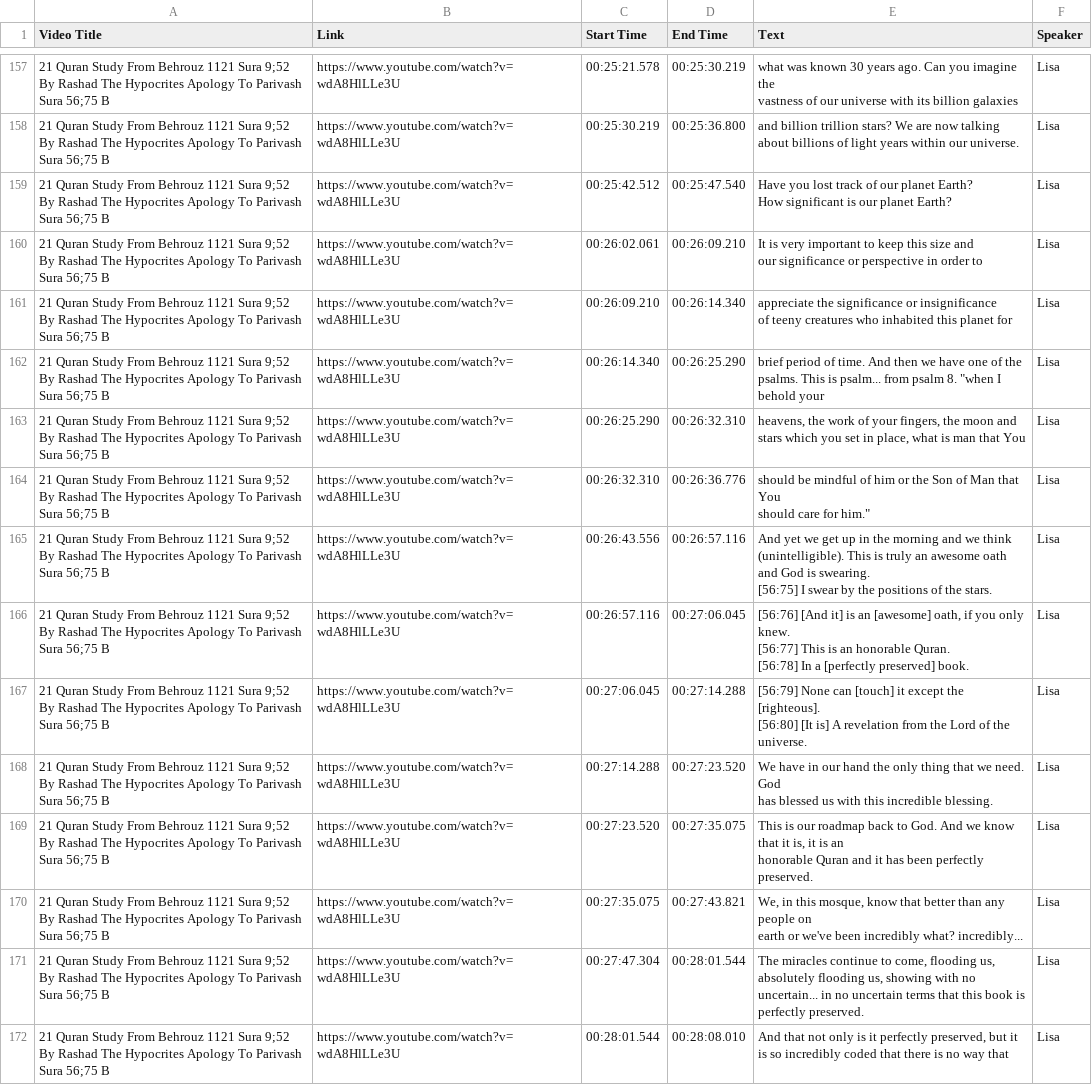
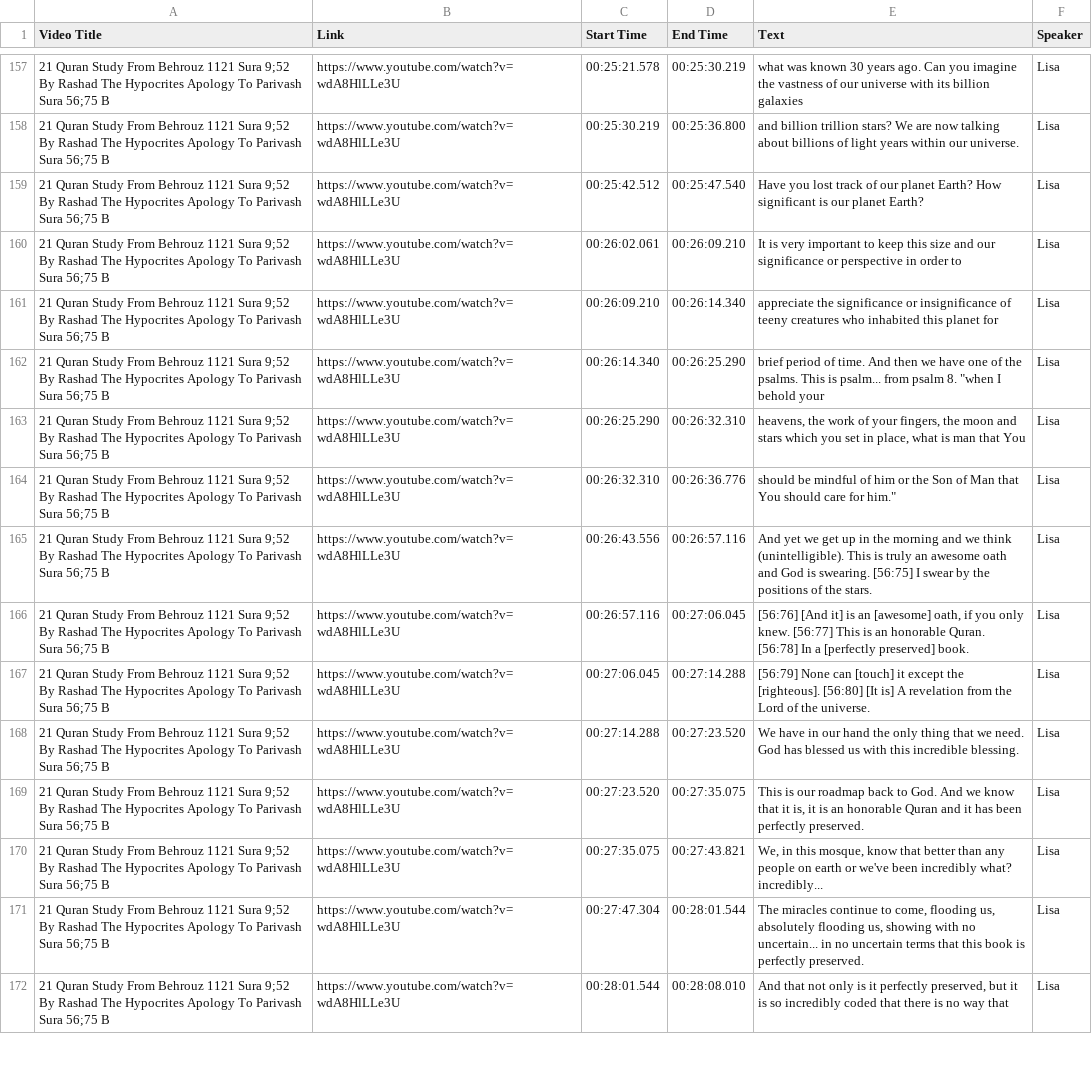
Before and after one commit to WikiSubmission/SubmissionArchives, a CSV file: data/sources/playlists/audio-transcripts/21 - Quran Study From Behrouz 1121 Sura 9_52 By Rashad The Hypocrites Apology To Parivash Sura 56_75 B.csv, drawn as a sheet; only a part is shown, gaps mark what is left out; the diff covers the shown part only; the diff names each change by its address in the sheet, - before the commit and + after, or states it on an @@ line.

```diff
--- a/data/sources/playlists/audio-transcripts/21 - Quran Study From Behrouz 1121 Sura 9_52 By Rashad The Hypocrites Apology To Parivash Sura 56_75 B.csv
+++ b/data/sources/playlists/audio-transcripts/21 - Quran Study From Behrouz 1121 Sura 9_52 By Rashad The Hypocrites Apology To Parivash Sura 56_75 B.csv
-E157 (Text): …billion galaxies
+E157 (Text): …billion galaxies
-E158 (Text): …our universe.
+E158 (Text): …our universe.
-E159 (Text): …planet Earth?
+E159 (Text): …planet Earth?
-E160 (Text): …order to
+E160 (Text): …order to
-E161 (Text): …planet for
+E161 (Text): …planet for
-E163 (Text): …that You
+E163 (Text): …that You
-E164 (Text): …for him."
+E164 (Text): …for him."
-E165 (Text): …the stars.
+E165 (Text): …the stars.
-E166 (Text): …preserved] book.
+E166 (Text): …preserved] book.
-E167 (Text): …the universe.
+E167 (Text): …the universe.
-E168 (Text): …incredible blessing.
+E168 (Text): …incredible blessing.
-E169 (Text): …perfectly preserved.
+E169 (Text): …perfectly preserved.
-E170 (Text): …what? incredibly...
+E170 (Text): …what? incredibly...
```
Also changed, not shown: 116 edited cells elsewhere in this file, data/sources/playlists/audio-transcripts/03 - Quran Study From Azhar 3 Sura 10_79 92 & Sura 23 By Rashad_s Khutba 01 19 1990 Sura 3_110 117 By.csv, data/sources/playlists/audio-transcripts/16 - Quran Study From Behrouz 616 Sura 64 By Rashad Nothing Happens Except Sura 70 By Edip Worry Chast.csv, 49 other files.
